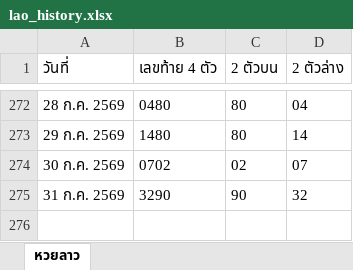
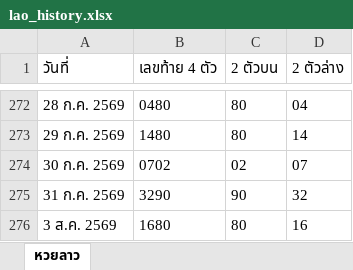
Before and after one commit to thitiphorn-data/lekdee-lao-lottery, an Excel workbook: lao_history.xlsx, sheet หวยลาว, drawn as a sheet; only a part is shown, gaps mark what is left out; values as stored, in another font and other column widths than the file's, no borders; the diff names each change by its address in the sheet, - before the commit and + after, or states it on an @@ line.

```diff
--- a/lao_history.xlsx (sheet หวยลาว)
+++ b/lao_history.xlsx (sheet หวยลาว)
+row 276: 3 ส.ค. 2569 | 1680 | 80 | 16
```
Also changed, not shown: hanoi_history.xlsx, 6 other files.
